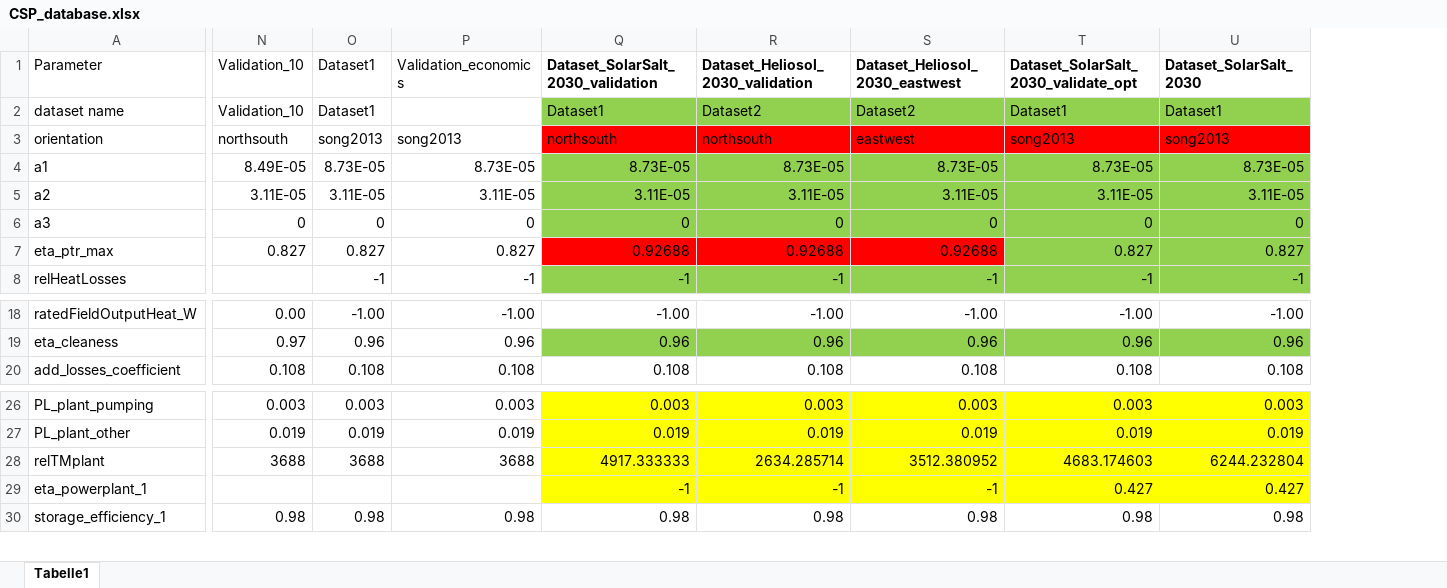
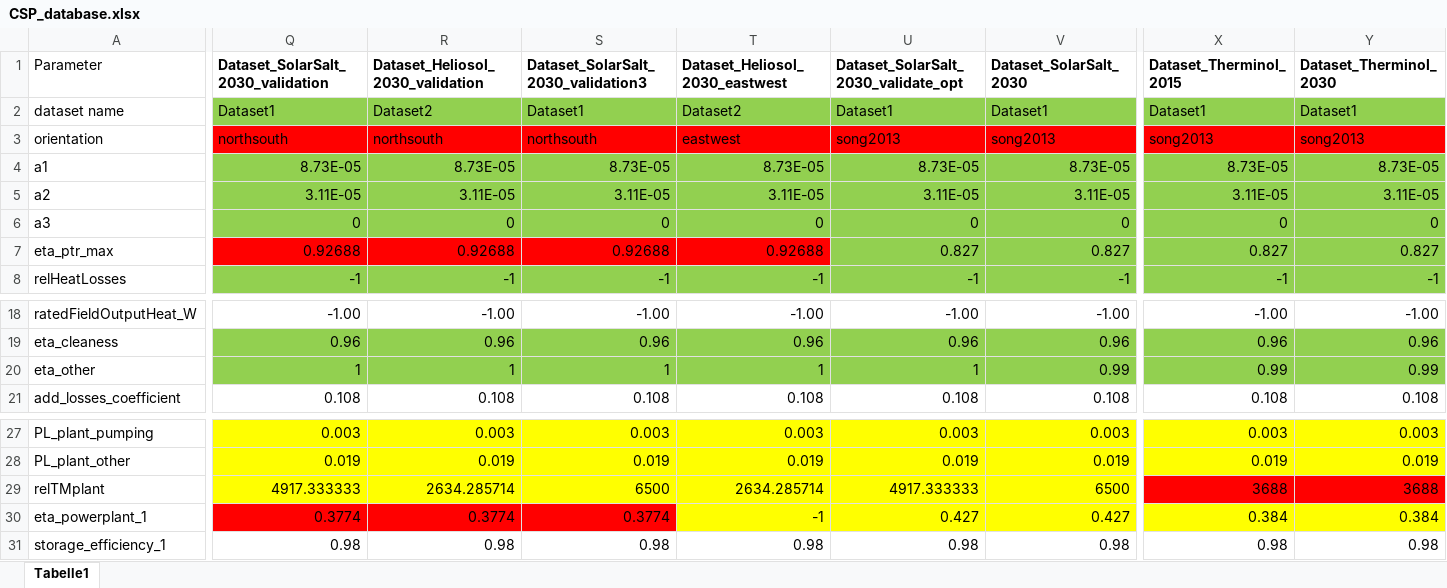
Before and after one commit to FZJ-IEK3-VSA/RESKit, an Excel workbook: reskit/csp/data/CSP_database.xlsx, sheet Tabelle1, drawn as a sheet; only a part is shown, gaps mark what is left out; values as stored, in another font and other column widths than the file's, no borders; removed rows and columns are numbered as before the commit, all else as after; rows hold the shown columns only; the diff covers the shown part only; the diff names each change by its address in the sheet, - before the commit and + after, or states it on an @@ line.

```diff
--- a/reskit/csp/data/CSP_database.xlsx (sheet Tabelle1)
+++ b/reskit/csp/data/CSP_database.xlsx (sheet Tabelle1)
@@ column N (Validation_10) hidden, rows 2-7: Validation_10 | northsouth | 8.49E-05 | 3.11E-05 | 0 | 0.827; rows 18-20: 0.00 | 0.97 | 0.108; rows 26-30: 0.003 | 0.019 | 3688 |  | 0.98 @@
@@ column O (Dataset1) hidden, rows 2-8: Dataset1 | song2013 | 8.73E-05 | 3.11E-05 | 0 | 0.827 | -1; rows 18-20: -1.00 | 0.96 | 0.108; rows 26-30: 0.003 | 0.019 | 3688 |  | 0.98 @@
@@ column P (Validation_economics) hidden, rows 3-8: song2013 | 8.73E-05 | 3.11E-05 | 0 | 0.827 | -1; rows 18-20: -1.00 | 0.96 | 0.108; rows 26-30: 0.003 | 0.019 | 3688 |  | 0.98 @@
+column S, rows 1-8: Dataset_SolarSalt_2030_validation3 | Dataset1 | northsouth | 8.73E-05 | 3.11E-05 | 0 | 0.92688 | -1; rows 18-19: -1.00 | 0.96; row 21: 0.108; rows 27-31: 0.003 | 0.019 | 6500 | 0.3774 | 0.98
+column X (Dataset_Therminol_2015), rows 2-8: Dataset1 | song2013 | 8.73E-05 | 3.11E-05 | 0 | 0.827 | -1; rows 18-19: -1.00 | 0.96; row 21: 0.108; rows 27-31: 0.003 | 0.019 | 3688 | 0.384 | 0.98
+column Y (Dataset_Therminol_2030), rows 2-8: Dataset1 | song2013 | 8.73E-05 | 3.11E-05 | 0 | 0.827 | -1; rows 18-19: -1.00 | 0.96; row 21: 0.108; rows 27-31: 0.003 | 0.019 | 3688 | 0.384 | 0.98
+row 20: eta_other | 1 | 1 | 1 | 1 | 1 | 0.99 | 0.99 | 0.99
-T29 (Dataset_Heliosol_2030_eastwest): 3512.380952
+T29 (Dataset_Heliosol_2030_eastwest): 2634.285714
-U29: 4683.174603
+U29: 4917.333333
-V29 (Dataset_SolarSalt_2030): 6244.232804
+V29 (Dataset_SolarSalt_2030): 6500
-Q30: -1
+Q30: 0.3774
-Q30:R30 fill: #FFFF00
+Q30:R30 fill: #FF0000
-R30 (Dataset_Heliosol_2030_validation): -1
+R30 (Dataset_Heliosol_2030_validation): 0.3774
```
Also changed, not shown: 5 edited cells elsewhere in this sheet, formulas that keep their value, hidden cells, 8 other files.
